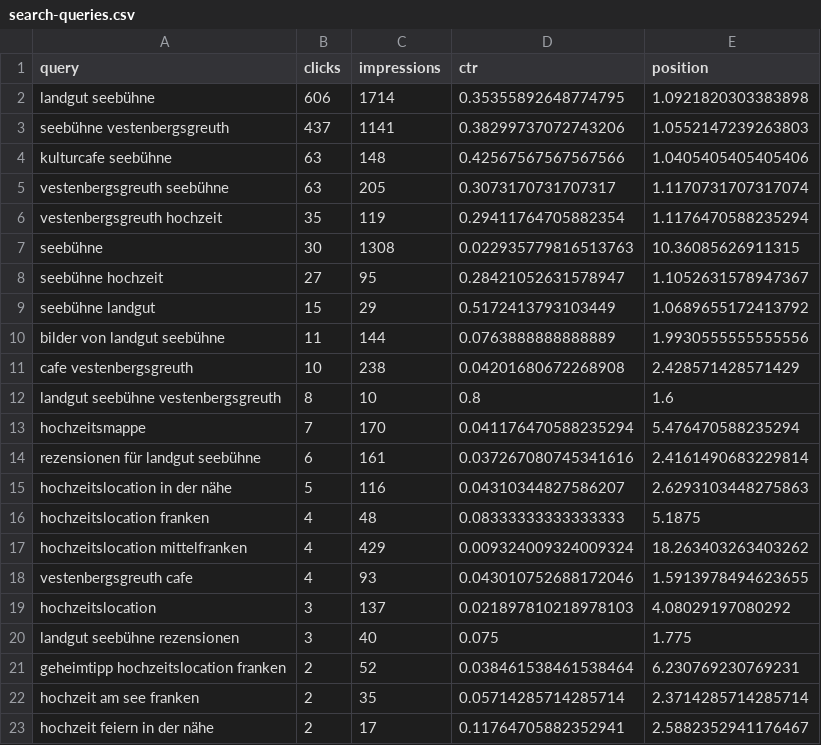
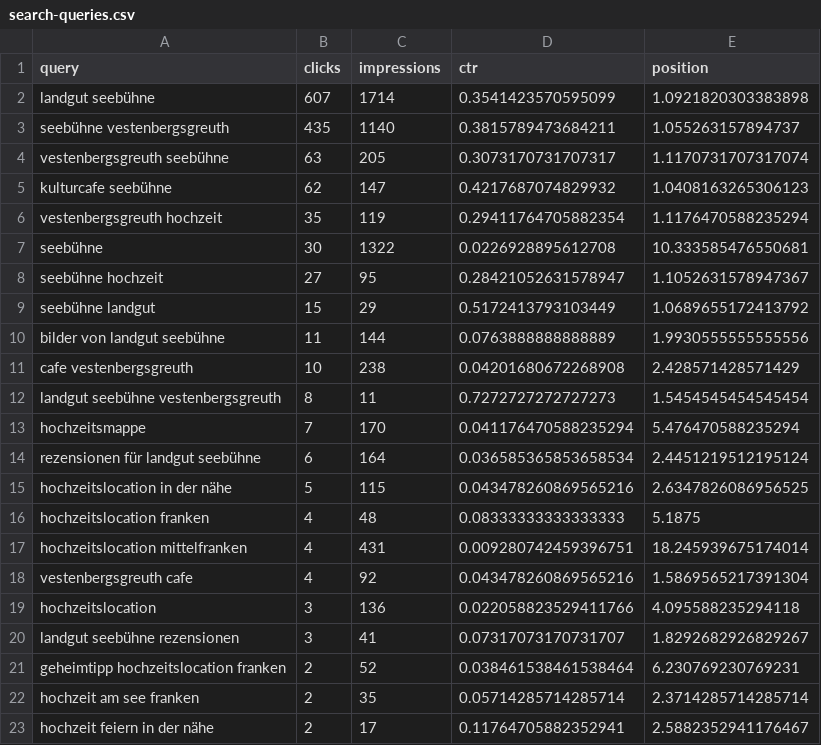
Before and after one commit to jonashildenbrand2710/landgut-seebuehne-vercel, a CSV file: docs/migration/google-search-console/search-queries.csv, drawn as a sheet; only a part is shown; the diff covers the shown part only.

```diff
--- a/docs/migration/google-search-console/search-queries.csv
+++ b/docs/migration/google-search-console/search-queries.csv
@@ -1,8 +1,8 @@
 query,clicks,impressions,ctr,position
-landgut seebühne,606,1714,0.35355892648774795,1.0921820303383898
-seebühne vestenbergsgreuth,437,1141,0.38299737072743206,1.0552147239263803
-kulturcafe seebühne,63,148,0.42567567567567566,1.0405405405405406
+landgut seebühne,607,1714,0.3541423570595099,1.0921820303383898
+seebühne vestenbergsgreuth,435,1140,0.3815789473684211,1.055263157894737
 vestenbergsgreuth seebühne,63,205,0.3073170731707317,1.1170731707317074
+kulturcafe seebühne,62,147,0.4217687074829932,1.0408163265306123
 vestenbergsgreuth hochzeit,35,119,0.29411764705882354,1.1176470588235294
-seebühne,30,1308,0.022935779816513763,10.36085626911315
+seebühne,30,1322,0.0226928895612708,10.333585476550681
 seebühne hochzeit,27,95,0.28421052631578947,1.1052631578947367
@@ -11,11 +11,11 @@ bilder von landgut seebühne,11,144,0.0763888888888889,1.9930555555555556
 cafe vestenbergsgreuth,10,238,0.04201680672268908,2.428571428571429
-landgut seebühne vestenbergsgreuth,8,10,0.8,1.6
+landgut seebühne vestenbergsgreuth,8,11,0.7272727272727273,1.5454545454545454
 hochzeitsmappe,7,170,0.041176470588235294,5.476470588235294
-rezensionen für landgut seebühne,6,161,0.037267080745341616,2.4161490683229814
-hochzeitslocation in der nähe,5,116,0.04310344827586207,2.6293103448275863
+rezensionen für landgut seebühne,6,164,0.036585365853658534,2.4451219512195124
+hochzeitslocation in der nähe,5,115,0.043478260869565216,2.6347826086956525
 hochzeitslocation franken,4,48,0.08333333333333333,5.1875
-hochzeitslocation mittelfranken,4,429,0.009324009324009324,18.263403263403262
-vestenbergsgreuth cafe,4,93,0.043010752688172046,1.5913978494623655
-hochzeitslocation,3,137,0.021897810218978103,4.08029197080292
-landgut seebühne rezensionen,3,40,0.075,1.775
+hochzeitslocation mittelfranken,4,431,0.009280742459396751,18.245939675174014
+vestenbergsgreuth cafe,4,92,0.043478260869565216,1.5869565217391304
+hochzeitslocation,3,136,0.022058823529411766,4.095588235294118
+landgut seebühne rezensionen,3,41,0.07317073170731707,1.8292682926829267
 geheimtipp hochzeitslocation franken,2,52,0.038461538461538464,6.230769230769231
```
Also changed, not shown: 12 added rows, 1 removed row and 69 edited cells elsewhere in this file, docs/migration/google-search-console/search-daily.csv, docs/migration/google-search-console/search-device.csv, 9 other files.
